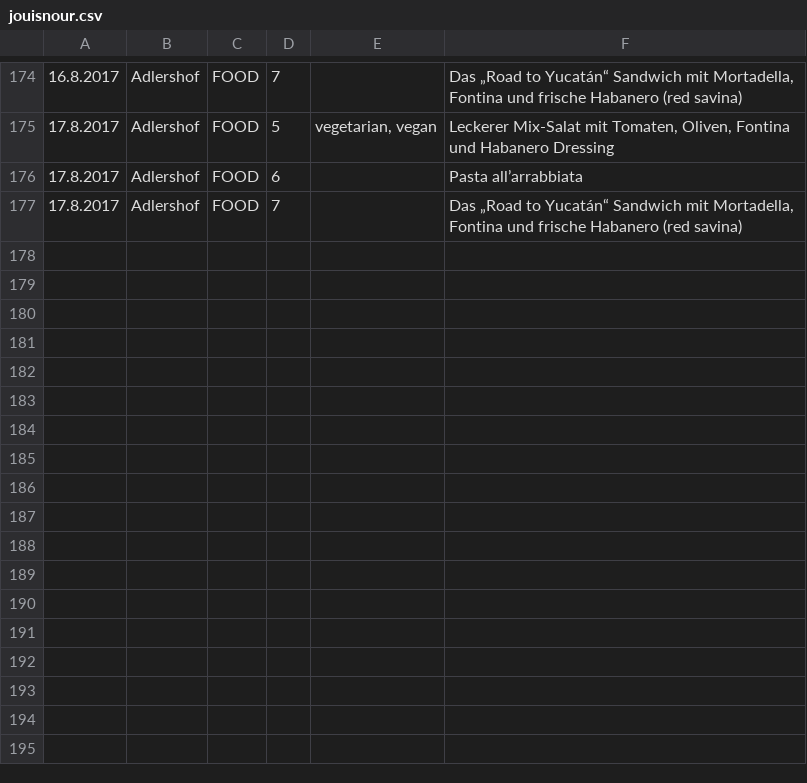
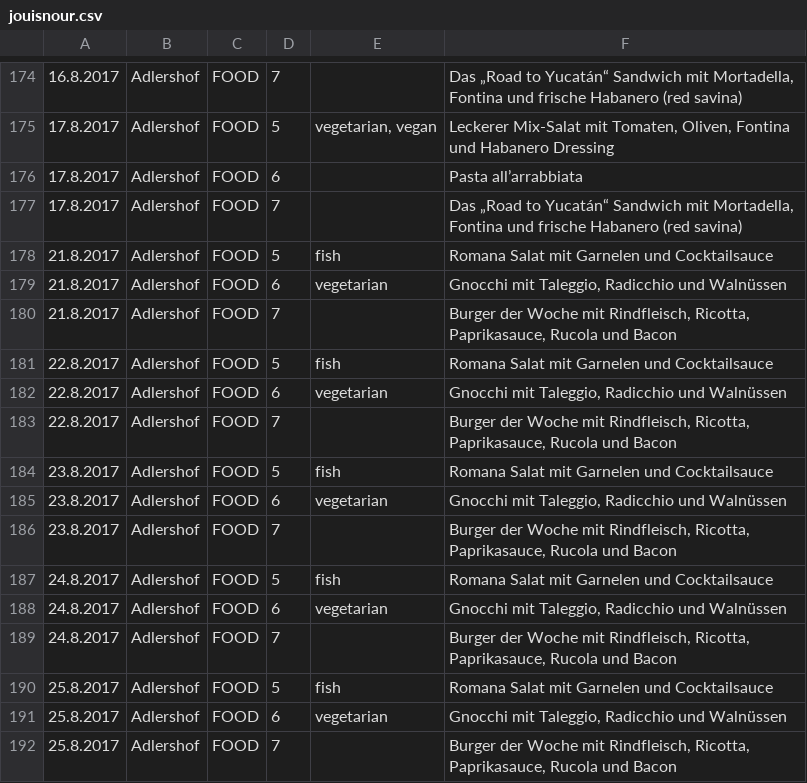
Before and after one commit to paconte/mahlzeit, a CSV file: data/jouisnour.csv, drawn as a sheet; only a part is shown, gaps mark what is left out; the diff names each change by its address in the sheet, - before the commit and + after, or states it on an @@ line.

Commit message:
Add FOOD data for week 34

```diff
--- a/data/jouisnour.csv
+++ b/data/jouisnour.csv
+row 178: 21.8.2017 | Adlershof | FOOD | 5 | fish | Romana Salat mit Garnelen und Cocktailsauce
+row 179: 21.8.2017 | Adlershof | FOOD | 6 | vegetarian | Gnocchi mit Taleggio, Radicchio und Walnüssen
+row 180: 21.8.2017 | Adlershof | FOOD | 7 |  | Burger der Woche mit Rindfleisch, Ricotta, Paprikasauce, Rucola und Bacon
+row 181: 22.8.2017 | Adlershof | FOOD | 5 | fish | Romana Salat mit Garnelen und Cocktailsauce
+row 182: 22.8.2017 | Adlershof | FOOD | 6 | vegetarian | Gnocchi mit Taleggio, Radicchio und Walnüssen
+row 183: 22.8.2017 | Adlershof | FOOD | 7 |  | Burger der Woche mit Rindfleisch, Ricotta, Paprikasauce, Rucola und Bacon
+row 184: 23.8.2017 | Adlershof | FOOD | 5 | fish | Romana Salat mit Garnelen und Cocktailsauce
+row 185: 23.8.2017 | Adlershof | FOOD | 6 | vegetarian | Gnocchi mit Taleggio, Radicchio und Walnüssen
+row 186: 23.8.2017 | Adlershof | FOOD | 7 |  | Burger der Woche mit Rindfleisch, Ricotta, Paprikasauce, Rucola und Bacon
+row 187: 24.8.2017 | Adlershof | FOOD | 5 | fish | Romana Salat mit Garnelen und Cocktailsauce
+row 188: 24.8.2017 | Adlershof | FOOD | 6 | vegetarian | Gnocchi mit Taleggio, Radicchio und Walnüssen
+row 189: 24.8.2017 | Adlershof | FOOD | 7 |  | Burger der Woche mit Rindfleisch, Ricotta, Paprikasauce, Rucola und Bacon
+row 190: 25.8.2017 | Adlershof | FOOD | 5 | fish | Romana Salat mit Garnelen und Cocktailsauce
+row 191: 25.8.2017 | Adlershof | FOOD | 6 | vegetarian | Gnocchi mit Taleggio, Radicchio und Walnüssen
+row 192: 25.8.2017 | Adlershof | FOOD | 7 |  | Burger der Woche mit Rindfleisch, Ricotta, Paprikasauce, Rucola und Bacon
```
